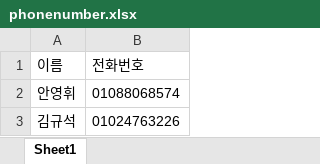
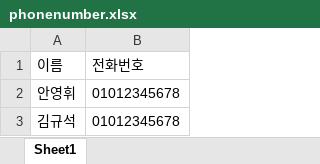
Before and after one commit to kopokyuseokkim/coding, an Excel workbook: phonenumber.xlsx, sheet Sheet1, drawn as a sheet; values as stored, in another font and other column widths than the file's, no borders; the diff names each change by its address in the sheet, - before the commit and + after, or states it on an @@ line.

Commit message:
Add files via upload

```diff
--- a/phonenumber.xlsx (sheet Sheet1)
+++ b/phonenumber.xlsx (sheet Sheet1)
-B2 (전화번호): 01088068574
+B2 (전화번호): 01012345678
-B3 (전화번호): 01024763226
+B3 (전화번호): 01012345678
```
